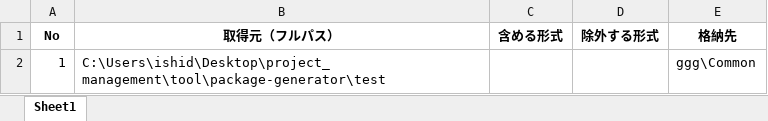
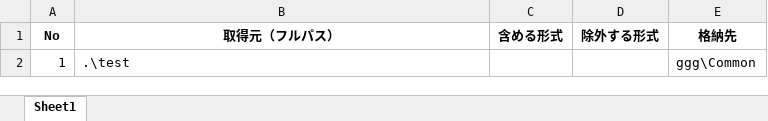
Before and after one commit to nishida2073/project_management, an Excel workbook: tool/package-generator/config/package_definition.xlsx, sheet Sheet1, drawn as a sheet; values as stored, in another font and other column widths than the file's, no borders; the diff names each change by its address in the sheet, - before the commit and + after, or states it on an @@ line.

```diff
--- a/tool/package-generator/config/package_definition.xlsx (sheet Sheet1)
+++ b/tool/package-generator/config/package_definition.xlsx (sheet Sheet1)
-B2 (取得元（フルパス）): C:\Users\ishid\Desktop\project_management\tool\package-generator\test
+B2 (取得元（フルパス）): .\test
```
Also changed, not shown: 6 other files.
